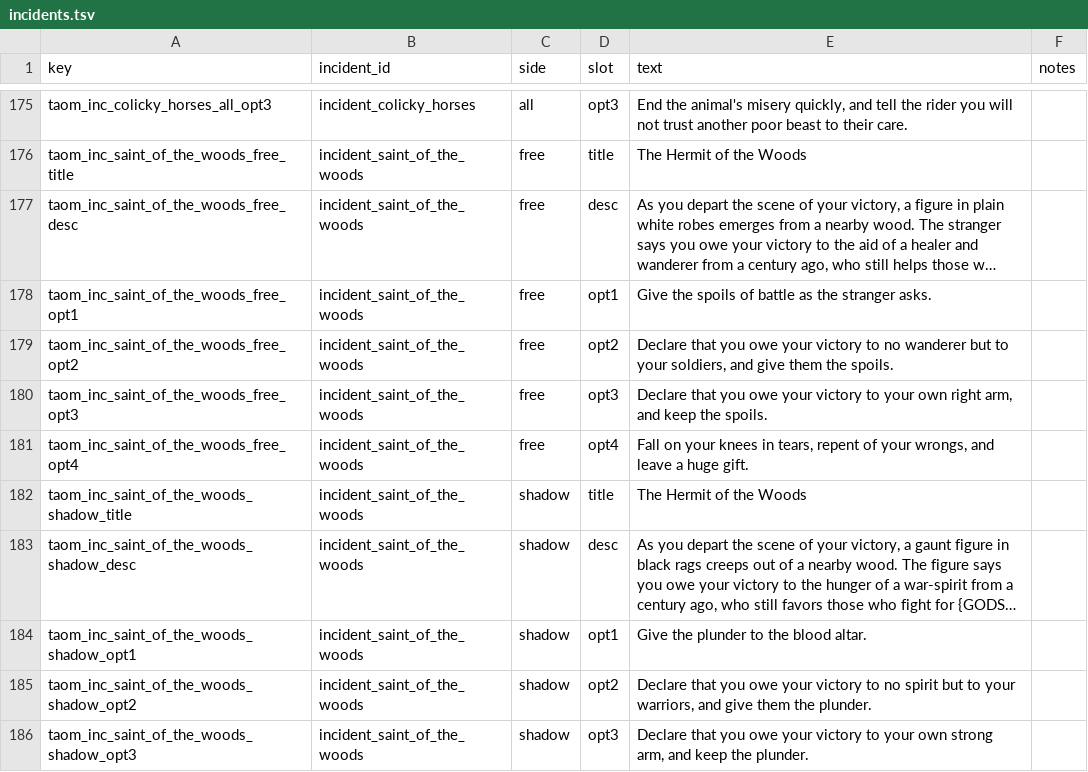
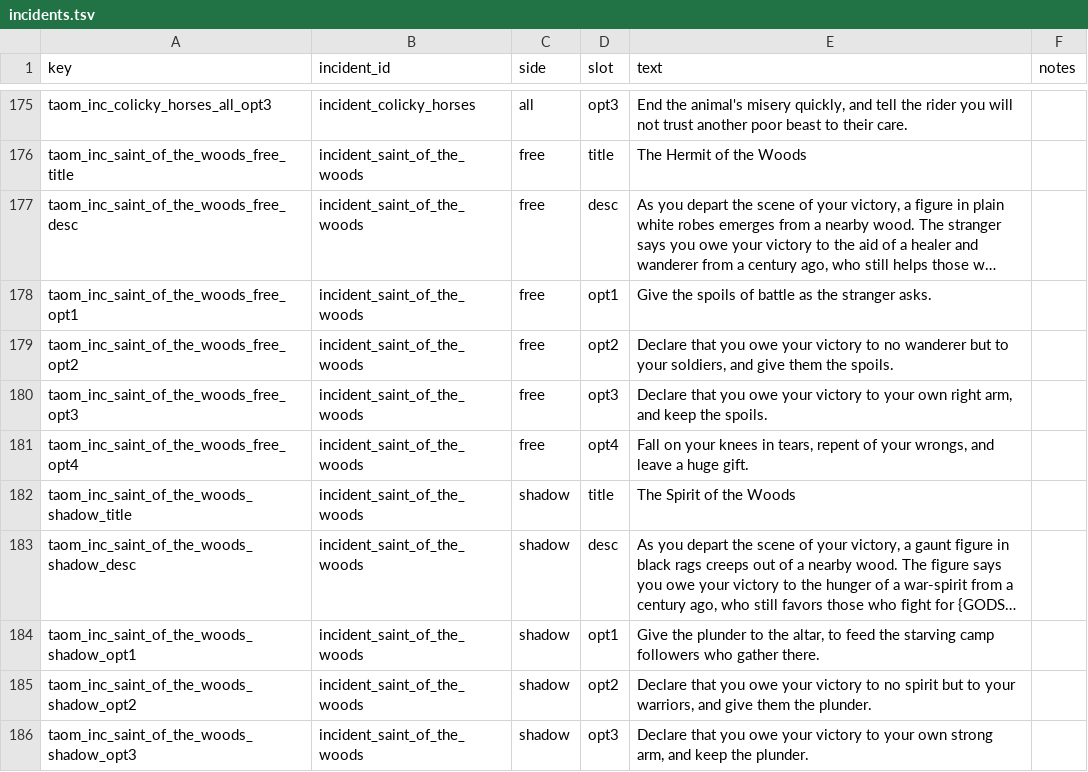
Before and after one commit to haterade22/TAOM, a TSV file: docs/features/incident-voices/drafts/incidents.tsv, drawn as a sheet; only a part is shown, gaps mark what is left out; long unchanged cells end in …; the diff covers the shown part only; the diff names each change by its address in the sheet, - before the commit and + after, or states it on an @@ line.

Commit message:
fix(incidents): v2.0.43 - review fixes to the incident texts
Three Shadow options gained Mercy for reasons that read as greed or
calculation; they now give a merciful motive. Four lines that every
side sees called on {GODS}, which reads "pray to the Dark Lord for
forgiveness" for a Shadow player; they no longer name a power. The
engine fills realm and culture names bare ("Mordor", "Gondorian"), so
"left by the {ENEMY}" and "against {NEAREST_OTHER_CULTURE}" are
reworded to read right with either. The false coin incident happens
in a town, and the Shadow hermit is now a spirit.

The oath, dark power and ruler words had rows but no text used them,
so their 12 rows are gone: 144 fewer strings to translate. A text that
uses one later adds its rows, and the converter refuses it until then.
A new test checks that every reworded incident has a row for every
slot of every version, because a missing slot falls back to vanilla's
wording in the middle of a TAOM popup.

```diff
--- a/docs/features/incident-voices/drafts/incidents.tsv
+++ b/docs/features/incident-voices/drafts/incidents.tsv
-E182 (text): The Hermit of the Woods
+E182 (text): The Spirit of the Woods
-E184 (text): …to the blood altar.
+E184 (text): …to the altar, to feed the starving camp followers who gather there.
```
Also changed, not shown: 13 edited cells elsewhere in this file, docs/features/incident-voices/drafts/vocabulary.tsv, 4 other files.
